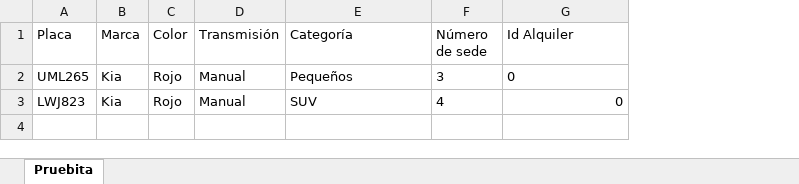
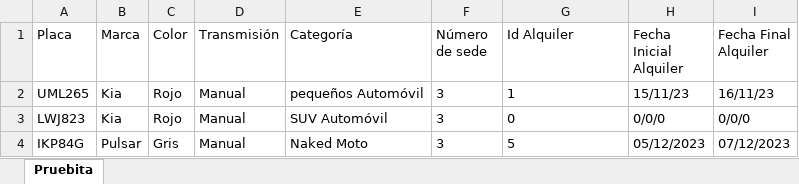
Before and after one commit to JuanGord7/Proyecto3-Entrega2, an Excel workbook: Vehiculos.xlsx, sheet Pruebita, drawn as a sheet; values as stored, in another font and other column widths than the file's, no borders; the diff names each change by its address in the sheet, - before the commit and + after, or states it on an @@ line.

```diff
--- a/Vehiculos.xlsx (sheet Pruebita)
+++ b/Vehiculos.xlsx (sheet Pruebita)
+column H (Fecha Inicial Alquiler), rows 2-3: 15/11/23 | 0/0/0
+column I (Fecha Final Alquiler), rows 2-3: 16/11/23 | 0/0/0
-E2 (Categoría): Pequeños
+E2 (Categoría): pequeños Automóvil
-G2 (Id Alquiler): 0
+G2 (Id Alquiler): 1
-E3 (Categoría): SUV
+E3 (Categoría): SUV Automóvil
-F3 (Número de sede): 4
+F3 (Número de sede): 3
-G3 alignment: right
+G3 alignment: left
+row 4: IKP84G | Pulsar | Gris | Manual | Naked Moto | 3 | 5 | 05/12/2023 | 07/12/2023
```
Also changed, not shown: Alquileres.xlsx, Datos.xlsx, 28 other files.
